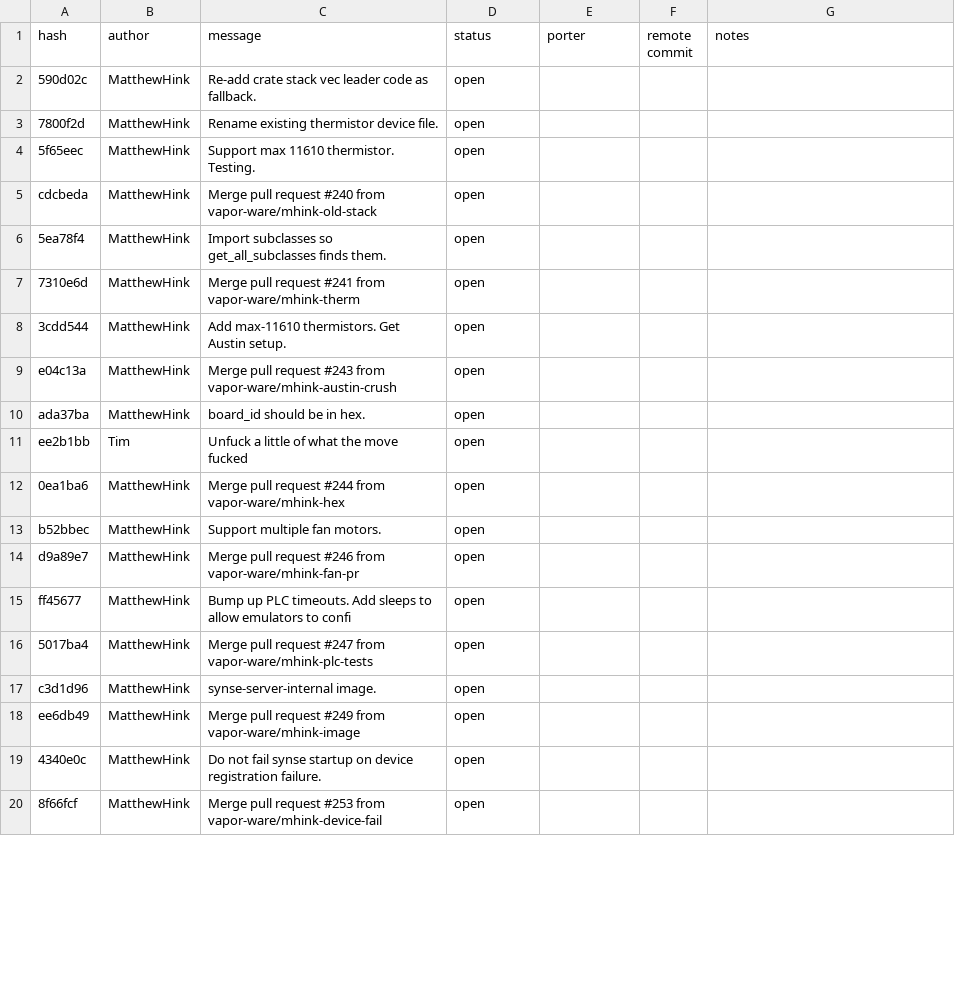
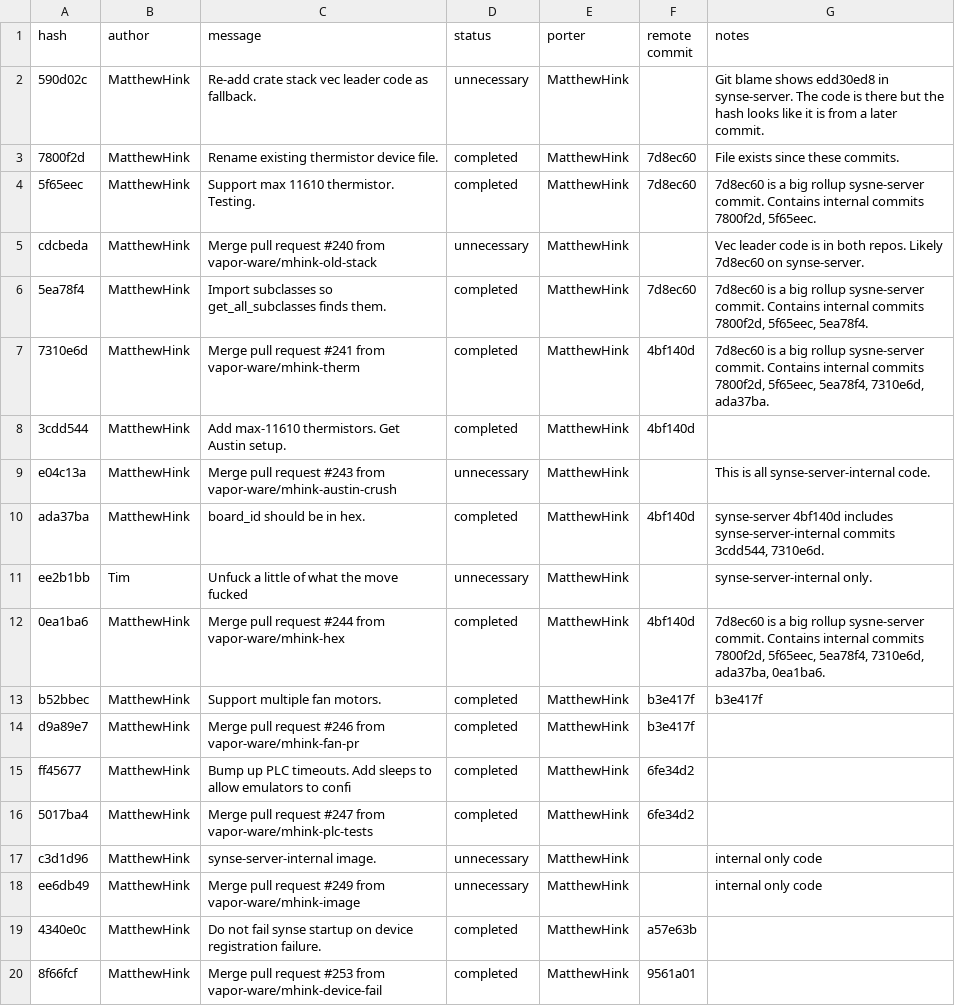
Before and after one commit to vapor-ware/synse-server, a CSV file: tools/synseport/synse-server-internal.csv, drawn as a sheet; only a part is shown; the diff covers the shown part only.

Commit message:
Updating tracking commit data.

```diff
--- a/tools/synseport/synse-server-internal.csv
+++ b/tools/synseport/synse-server-internal.csv
@@ -1,20 +1,20 @@
 hash,author,message,status,porter,remote commit,notes
-590d02c,MatthewHink,Re-add crate stack vec leader code as fallback.,open,,,
-7800f2d,MatthewHink,Rename existing thermistor device file.,open,,,
-5f65eec,MatthewHink,Support max 11610 thermistor. Testing.,open,,,
-cdcbeda,MatthewHink,Merge pull request #240 from vapor-ware/mhink-old-stack,open,,,
-5ea78f4,MatthewHink,Import subclasses so get_all_subclasses finds them.,open,,,
-7310e6d,MatthewHink,Merge pull request #241 from vapor-ware/mhink-therm,open,,,
-3cdd544,MatthewHink,Add max-11610 thermistors. Get Austin setup.,open,,,
-e04c13a,MatthewHink,Merge pull request #243 from vapor-ware/mhink-austin-crush,open,,,
-ada37ba,MatthewHink,board_id should be in hex.,open,,,
-ee2b1bb,Tim,Unfuck a little of what the move fucked,open,,,
-0ea1ba6,MatthewHink,Merge pull request #244 from vapor-ware/mhink-hex,open,,,
-b52bbec,MatthewHink,Support multiple fan motors.,open,,,
-d9a89e7,MatthewHink,Merge pull request #246 from vapor-ware/mhink-fan-pr,open,,,
-ff45677,MatthewHink,Bump up PLC timeouts. Add sleeps to allow emulators to confi,open,,,
-5017ba4,MatthewHink,Merge pull request #247 from vapor-ware/mhink-plc-tests,open,,,
-c3d1d96,MatthewHink,synse-server-internal image.,open,,,
-ee6db49,MatthewHink,Merge pull request #249 from vapor-ware/mhink-image,open,,,
-4340e0c,MatthewHink,Do not fail synse startup on device registration failure.,open,,,
-8f66fcf,MatthewHink,Merge pull request #253 from vapor-ware/mhink-device-fail,open,,,
+590d02c,MatthewHink,Re-add crate stack vec leader code as fallback.,unnecessary,MatthewHink,,Git blame shows edd30ed8 in synse-server. The code is there but the hash looks like it is from a later commit.
+7800f2d,MatthewHink,Rename existing thermistor device file.,completed,MatthewHink,7d8ec60,File exists since these commits.
+5f65eec,MatthewHink,Support max 11610 thermistor. Testing.,completed,MatthewHink,7d8ec60,"7d8ec60 is a big rollup sysne-server commit. Contains internal commits 7800f2d, 5f65eec."
+cdcbeda,MatthewHink,Merge pull request #240 from vapor-ware/mhink-old-stack,unnecessary,MatthewHink,,Vec leader code is in both repos. Likely 7d8ec60 on synse-server.
+5ea78f4,MatthewHink,Import subclasses so get_all_subclasses finds them.,completed,MatthewHink,7d8ec60,"7d8ec60 is a big rollup sysne-server commit. Contains internal commits 7800f2d, 5f65eec, 5ea78f4."
+7310e6d,MatthewHink,Merge pull request #241 from vapor-ware/mhink-therm,completed,MatthewHink,4bf140d,"7d8ec60 is a big rollup sysne-server commit. Contains internal commits 7800f2d, 5f65eec, 5ea78f4, 7310e6d, ada37ba."
+3cdd544,MatthewHink,Add max-11610 thermistors. Get Austin setup.,completed,MatthewHink,4bf140d,
+e04c13a,MatthewHink,Merge pull request #243 from vapor-ware/mhink-austin-crush,unnecessary,MatthewHink,,This is all synse-server-internal code.
+ada37ba,MatthewHink,board_id should be in hex.,completed,MatthewHink,4bf140d,"synse-server 4bf140d includes synse-server-internal commits 3cdd544, 7310e6d."
+ee2b1bb,Tim,Unfuck a little of what the move fucked,unnecessary,MatthewHink,,synse-server-internal only.
+0ea1ba6,MatthewHink,Merge pull request #244 from vapor-ware/mhink-hex,completed,MatthewHink,4bf140d,"7d8ec60 is a big rollup sysne-server commit. Contains internal commits 7800f2d, 5f65eec, 5ea78f4, 7310e6d, ada37ba, 0ea1ba6."
+b52bbec,MatthewHink,Support multiple fan motors.,completed,MatthewHink,b3e417f,b3e417f
+d9a89e7,MatthewHink,Merge pull request #246 from vapor-ware/mhink-fan-pr,completed,MatthewHink,b3e417f,
+ff45677,MatthewHink,Bump up PLC timeouts. Add sleeps to allow emulators to confi,completed,MatthewHink,6fe34d2,
+5017ba4,MatthewHink,Merge pull request #247 from vapor-ware/mhink-plc-tests,completed,MatthewHink,6fe34d2,
+c3d1d96,MatthewHink,synse-server-internal image.,unnecessary,MatthewHink,,internal only code
+ee6db49,MatthewHink,Merge pull request #249 from vapor-ware/mhink-image,unnecessary,MatthewHink,,internal only code
+4340e0c,MatthewHink,Do not fail synse startup on device registration failure.,completed,MatthewHink,a57e63b,
+8f66fcf,MatthewHink,Merge pull request #253 from vapor-ware/mhink-device-fail,completed,MatthewHink,9561a01,
```
Also changed, not shown: 2 added rows, 1 removed row and 90 edited cells elsewhere in this file, tools/synseport/synse-server.csv, 2 other files.
